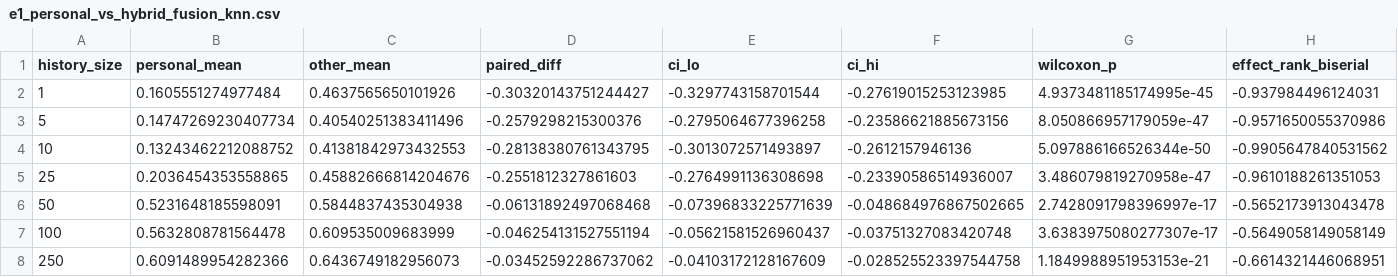
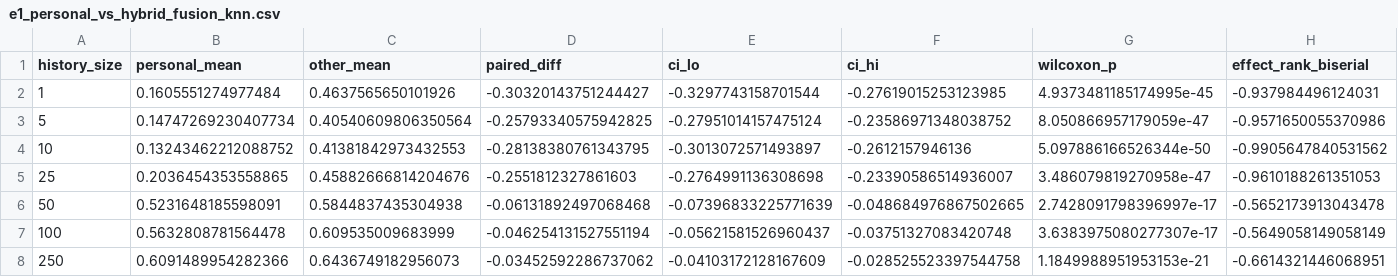
Before and after one commit to briyandyju09/personal-history-anomaly-detection, a CSV file: results/tables/e1_personal_vs_hybrid_fusion_knn.csv, drawn as a sheet; only a part is shown; the diff names each change by its address in the sheet, - before the commit and + after, or states it on an @@ line.

```diff
--- a/results/tables/e1_personal_vs_hybrid_fusion_knn.csv
+++ b/results/tables/e1_personal_vs_hybrid_fusion_knn.csv
-C3 (other_mean): 0.40540251383411496
+C3 (other_mean): 0.40540609806350564
-D3 (paired_diff): -0.2579298215300376
+D3 (paired_diff): -0.25793340575942825
-E3 (ci_lo): -0.2795064677396258
+E3 (ci_lo): -0.27951014157475124
-F3 (ci_hi): -0.23586621885673156
+F3 (ci_hi): -0.23586971348038752
```
Also changed, not shown: results/raw/b3_sim_complexity.csv, results/tables/b1_saturation_by_archetype.csv, 11 other files.
